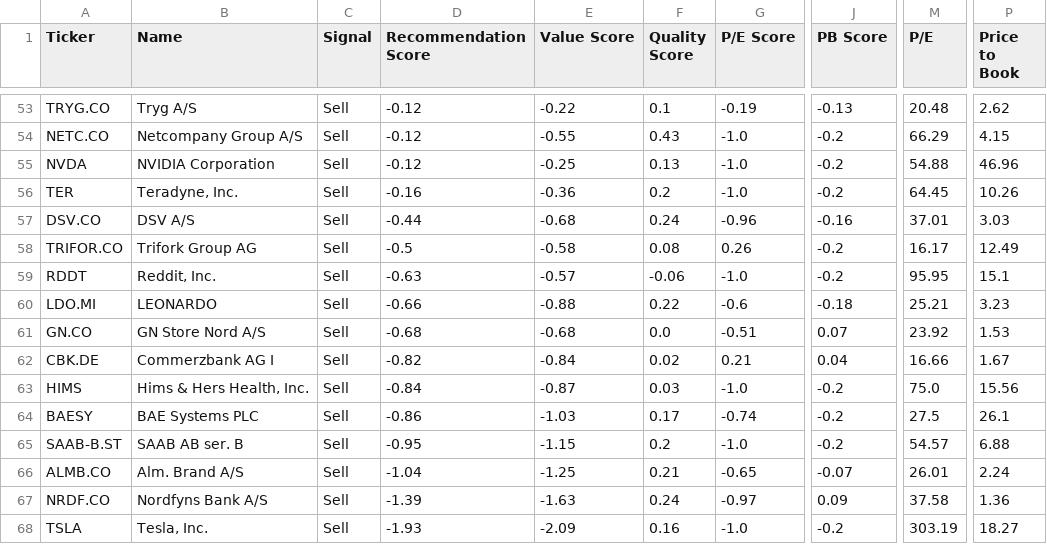
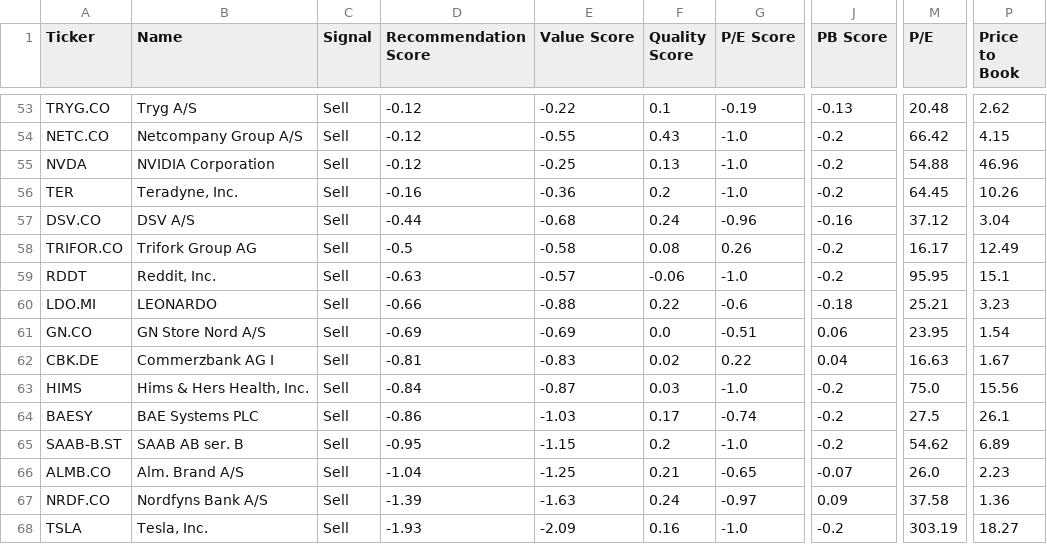
Before and after one commit to P1N60/stock_predictor, a CSV file: data/screener_results/simple_screener_results.csv, drawn as a sheet; only a part is shown, gaps mark what is left out; the diff covers the shown part only; the diff names each change by its address in the sheet, - before the commit and + after, or states it on an @@ line.

```diff
--- a/data/screener_results/simple_screener_results.csv
+++ b/data/screener_results/simple_screener_results.csv
-M54 (P/E): 66.29
+M54 (P/E): 66.42
-M57 (P/E): 37.01
+M57 (P/E): 37.12
-P57 (Price to Book): 3.03
+P57 (Price to Book): 3.04
-D61 (Recommendation Score): -0.68
+D61 (Recommendation Score): -0.69
-E61 (Value Score): -0.68
+E61 (Value Score): -0.69
-J61 (PB Score): 0.07
+J61 (PB Score): 0.06
-M61 (P/E): 23.92
+M61 (P/E): 23.95
-P61 (Price to Book): 1.53
+P61 (Price to Book): 1.54
-D62 (Recommendation Score): -0.82
+D62 (Recommendation Score): -0.81
-E62 (Value Score): -0.84
+E62 (Value Score): -0.83
-G62 (P/E Score): 0.21
+G62 (P/E Score): 0.22
-M62 (P/E): 16.66
+M62 (P/E): 16.63
-M65 (P/E): 54.57
+M65 (P/E): 54.62
-P65 (Price to Book): 6.88
+P65 (Price to Book): 6.89
-M66 (P/E): 26.01
+M66 (P/E): 26.0
-P66 (Price to Book): 2.24
+P66 (Price to Book): 2.23
```
Also changed, not shown: 2 added rows, 2 removed rows and 53 edited cells elsewhere in this file, 2 other files.
